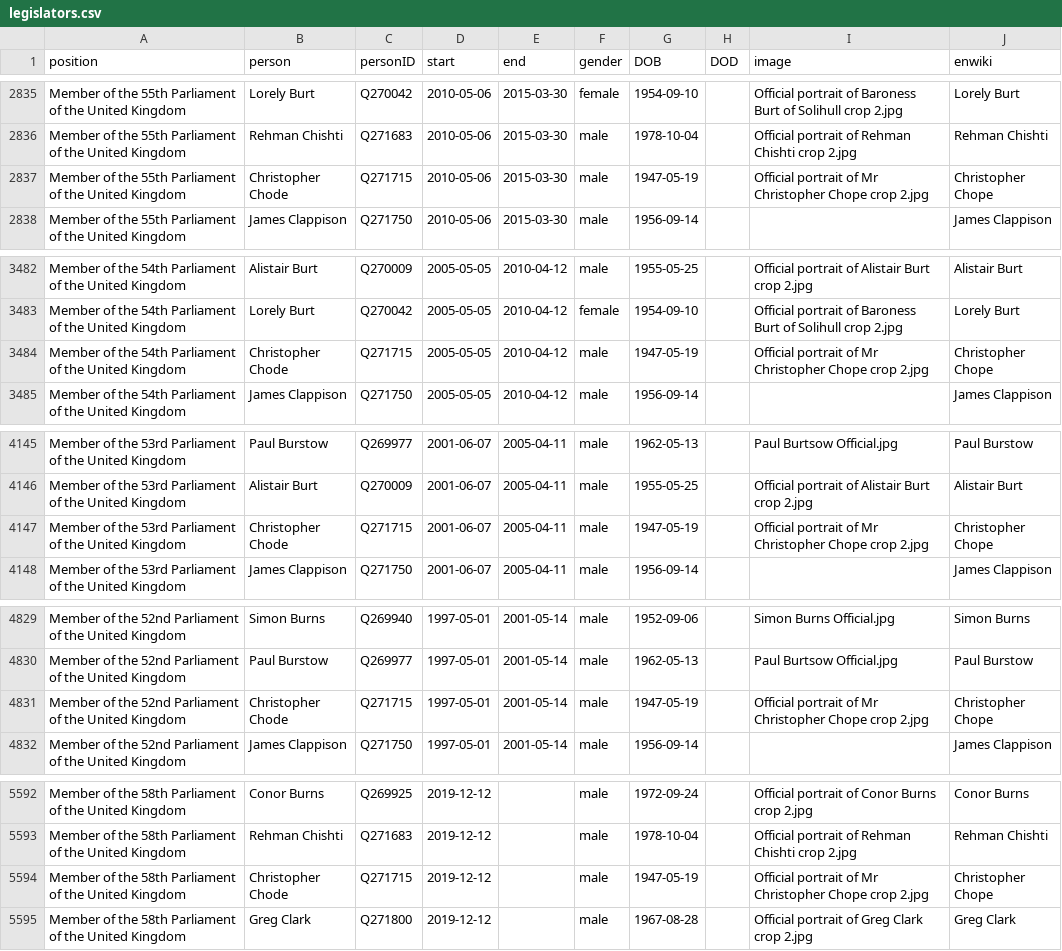
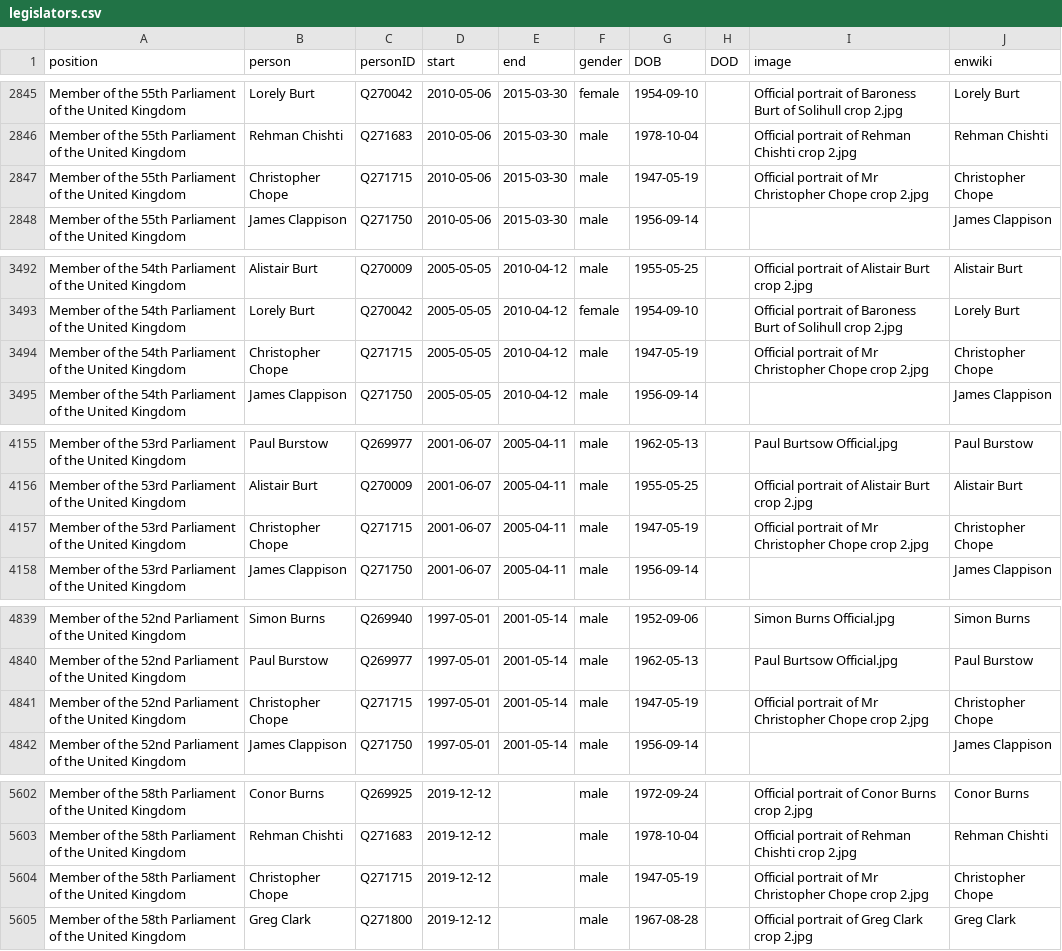
Before and after one commit to every-politician-scrapers/united-kingdom-cabinet, a CSV file: html/legislators.csv, drawn as a sheet; only a part is shown, gaps mark what is left out; the diff covers the shown part only.

```diff
--- a/html/legislators.csv
+++ b/html/legislators.csv
@@ -2836,3 +2846,3 @@ Member of the 55th Parliament of the United Kingdom,Lorely Burt,Q270042,2010-05-
 Member of the 55th Parliament of the United Kingdom,Rehman Chishti,Q271683,2010-05-06,2015-03-30,male,1978-10-04,,Official portrait of Rehman Chishti crop 2.jpg,Rehman Chishti
-Member of the 55th Parliament of the United Kingdom,Christopher Chode,Q271715,2010-05-06,2015-03-30,male,1947-05-19,,Official portrait of Mr Christopher Chope crop 2.jpg,Christopher Chope
+Member of the 55th Parliament of the United Kingdom,Christopher Chope,Q271715,2010-05-06,2015-03-30,male,1947-05-19,,Official portrait of Mr Christopher Chope crop 2.jpg,Christopher Chope
 Member of the 55th Parliament of the United Kingdom,James Clappison,Q271750,2010-05-06,2015-03-30,male,1956-09-14,,,James Clappison
@@ -3483,3 +3493,3 @@ Member of the 54th Parliament of the United Kingdom,Alistair Burt,Q270009,2005-0
 Member of the 54th Parliament of the United Kingdom,Lorely Burt,Q270042,2005-05-05,2010-04-12,female,1954-09-10,,Official portrait of Baroness Burt of Solihull crop 2.jpg,Lorely Burt
-Member of the 54th Parliament of the United Kingdom,Christopher Chode,Q271715,2005-05-05,2010-04-12,male,1947-05-19,,Official portrait of Mr Christopher Chope crop 2.jpg,Christopher Chope
+Member of the 54th Parliament of the United Kingdom,Christopher Chope,Q271715,2005-05-05,2010-04-12,male,1947-05-19,,Official portrait of Mr Christopher Chope crop 2.jpg,Christopher Chope
 Member of the 54th Parliament of the United Kingdom,James Clappison,Q271750,2005-05-05,2010-04-12,male,1956-09-14,,,James Clappison
@@ -4146,3 +4156,3 @@ Member of the 53rd Parliament of the United Kingdom,Paul Burstow,Q269977,2001-06
 Member of the 53rd Parliament of the United Kingdom,Alistair Burt,Q270009,2001-06-07,2005-04-11,male,1955-05-25,,Official portrait of Alistair Burt crop 2.jpg,Alistair Burt
-Member of the 53rd Parliament of the United Kingdom,Christopher Chode,Q271715,2001-06-07,2005-04-11,male,1947-05-19,,Official portrait of Mr Christopher Chope crop 2.jpg,Christopher Chope
+Member of the 53rd Parliament of the United Kingdom,Christopher Chope,Q271715,2001-06-07,2005-04-11,male,1947-05-19,,Official portrait of Mr Christopher Chope crop 2.jpg,Christopher Chope
 Member of the 53rd Parliament of the United Kingdom,James Clappison,Q271750,2001-06-07,2005-04-11,male,1956-09-14,,,James Clappison
@@ -4830,3 +4840,3 @@ Member of the 52nd Parliament of the United Kingdom,Simon Burns,Q269940,1997-05-
 Member of the 52nd Parliament of the United Kingdom,Paul Burstow,Q269977,1997-05-01,2001-05-14,male,1962-05-13,,Paul Burtsow Official.jpg,Paul Burstow
-Member of the 52nd Parliament of the United Kingdom,Christopher Chode,Q271715,1997-05-01,2001-05-14,male,1947-05-19,,Official portrait of Mr Christopher Chope crop 2.jpg,Christopher Chope
+Member of the 52nd Parliament of the United Kingdom,Christopher Chope,Q271715,1997-05-01,2001-05-14,male,1947-05-19,,Official portrait of Mr Christopher Chope crop 2.jpg,Christopher Chope
 Member of the 52nd Parliament of the United Kingdom,James Clappison,Q271750,1997-05-01,2001-05-14,male,1956-09-14,,,James Clappison
@@ -5593,3 +5603,3 @@ Member of the 58th Parliament of the United Kingdom,Conor Burns,Q269925,2019-12-
 Member of the 58th Parliament of the United Kingdom,Rehman Chishti,Q271683,2019-12-12,,male,1978-10-04,,Official portrait of Rehman Chishti crop 2.jpg,Rehman Chishti
-Member of the 58th Parliament of the United Kingdom,Christopher Chode,Q271715,2019-12-12,,male,1947-05-19,,Official portrait of Mr Christopher Chope crop 2.jpg,Christopher Chope
+Member of the 58th Parliament of the United Kingdom,Christopher Chope,Q271715,2019-12-12,,male,1947-05-19,,Official portrait of Mr Christopher Chope crop 2.jpg,Christopher Chope
 Member of the 58th Parliament of the United Kingdom,Greg Clark,Q271800,2019-12-12,,male,1967-08-28,,Official portrait of Greg Clark crop 2.jpg,Greg Clark
```
Also changed, not shown: 10 added rows and 4 edited cells elsewhere in this file, html/current.csv, html/holders21.csv, 1 other file.
